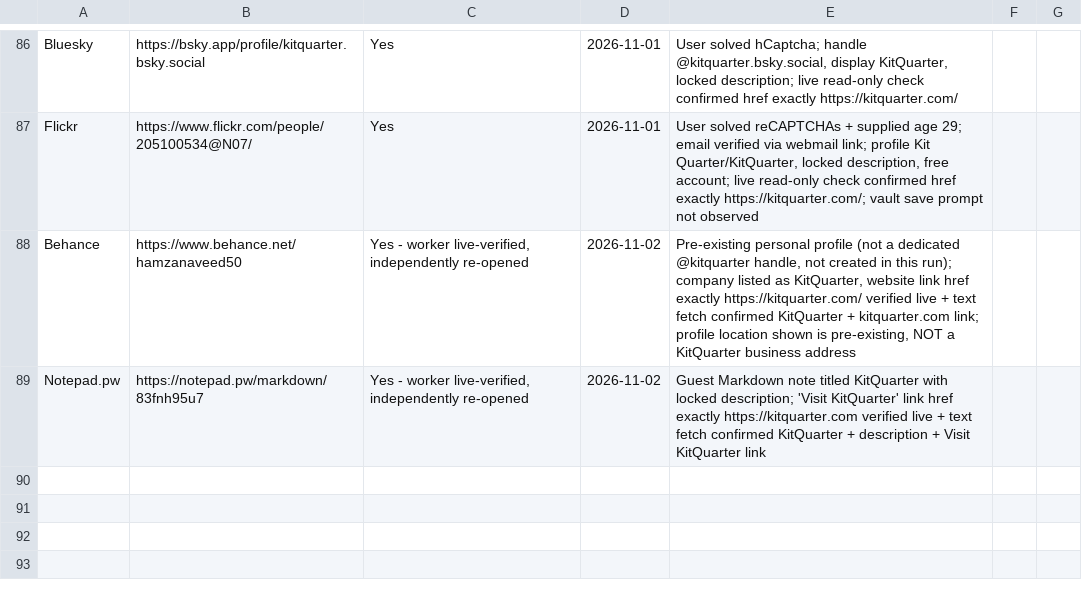
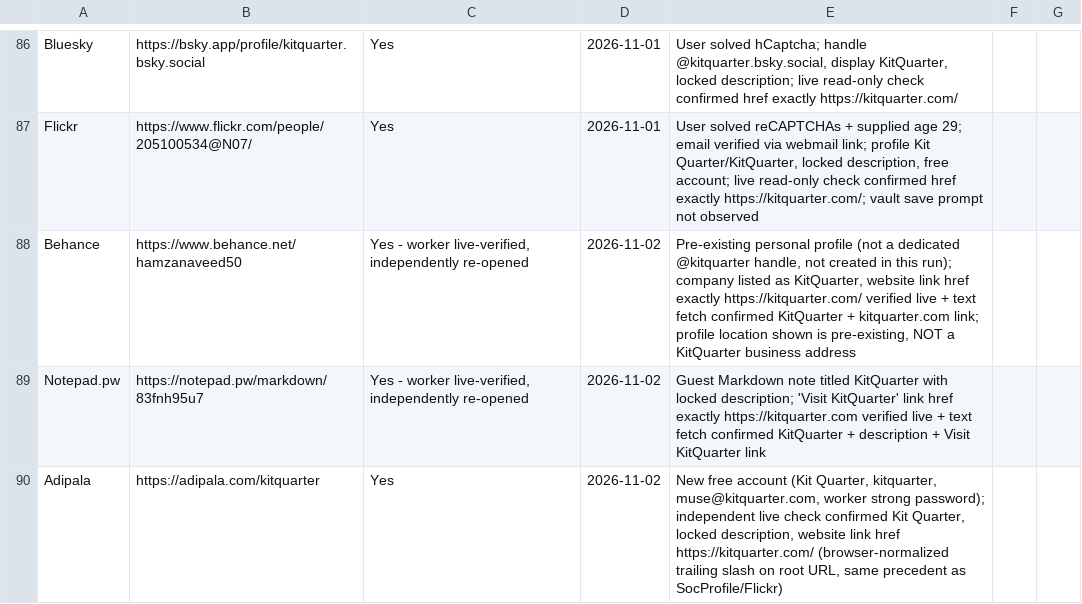
Before and after one commit to authorityspoke/authorityspoke.github.io, a CSV file: data/kitquarter-live-links.csv, drawn as a sheet; only a part is shown, gaps mark what is left out.

Commit message:
Update directory: KitQuarter total 88 -> 89 (Adipala)

```diff
--- a/data/kitquarter-live-links.csv
+++ b/data/kitquarter-live-links.csv
@@ -89 +89,2 @@ Behance,https://www.behance.net/hamzanaveed50,"Yes - worker live-verified, indep
 Notepad.pw,https://notepad.pw/markdown/83fnh95u7,"Yes - worker live-verified, independently re-opened",2026-11-02,Guest Markdown note titled KitQuarter with locked description; 'Visit KitQuarter' link href exactly https://kitquarter.com verified live + text fetch confirmed KitQuarter + description + Visit KitQuarter link
+Adipala,https://adipala.com/kitquarter,Yes,2026-11-02,"New free account (Kit Quarter, kitquarter, muse@kitquarter.com, worker strong password); independent live check confirmed Kit Quarter, locked description, website link href https://kitquarter.com/ (browser-normalized trailing slash on root URL, same precedent as SocProfile/Flickr)"
```
Also changed, not shown: 2 other files.
